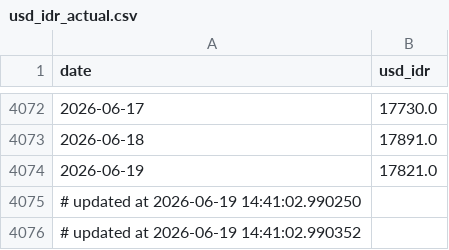
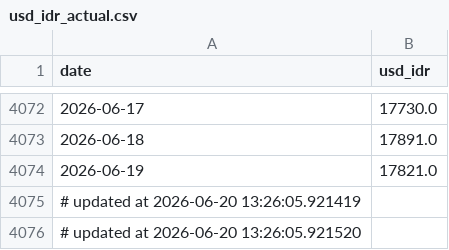
Before and after one commit to Sevinee/usd-idr-dashboard-prediction, a CSV file: usd_idr_actual.csv, drawn as a sheet; only a part is shown, gaps mark what is left out.

```diff
--- a/usd_idr_actual.csv
+++ b/usd_idr_actual.csv
@@ -4074,3 +4074,3 @@ date,usd_idr
 2026-06-19,17821.0
-# updated at 2026-06-19 14:41:02.990250
-# updated at 2026-06-19 14:41:02.990352
+# updated at 2026-06-20 13:26:05.921419
+# updated at 2026-06-20 13:26:05.921520
```
Also changed, not shown: preprocessed_actual_data.csv, usd_idr_pred_latest.csv, 1 other file.
